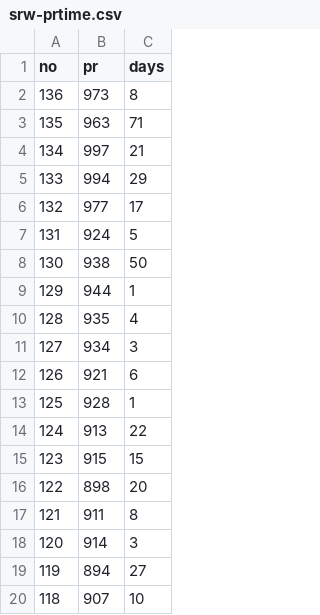
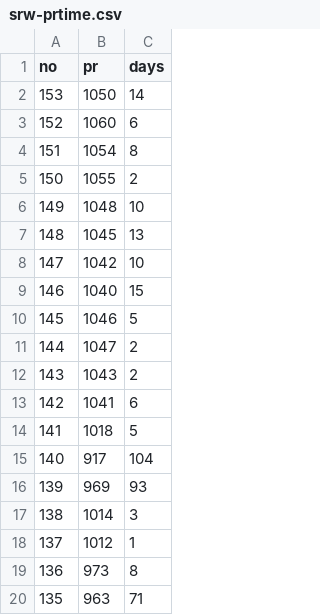
Before and after one commit to NOAA-EPIC/UFS-PR-metrics, a CSV file: ufs-srweather-app/srw-prtime.csv, drawn as a sheet; only a part is shown; the shorter side is filled out with more unchanged rows; the diff names each change by its address in the sheet, - before the commit and + after, or states it on an @@ line.

Commit message:
Update srw-prtime.csv and srw-prtime.png

```diff
--- a/ufs-srweather-app/srw-prtime.csv
+++ b/ufs-srweather-app/srw-prtime.csv
+row 2: 153 | 1050 | 14
+row 3: 152 | 1060 | 6
+row 4: 151 | 1054 | 8
+row 5: 150 | 1055 | 2
+row 6: 149 | 1048 | 10
+row 7: 148 | 1045 | 13
+row 8: 147 | 1042 | 10
+row 9: 146 | 1040 | 15
+row 10: 145 | 1046 | 5
+row 11: 144 | 1047 | 2
+row 12: 143 | 1043 | 2
+row 13: 142 | 1041 | 6
+row 14: 141 | 1018 | 5
+row 15: 140 | 917 | 104
+row 16: 139 | 969 | 93
+row 17: 138 | 1014 | 3
+row 18: 137 | 1012 | 1
```
Also changed, not shown: 1 other file.
